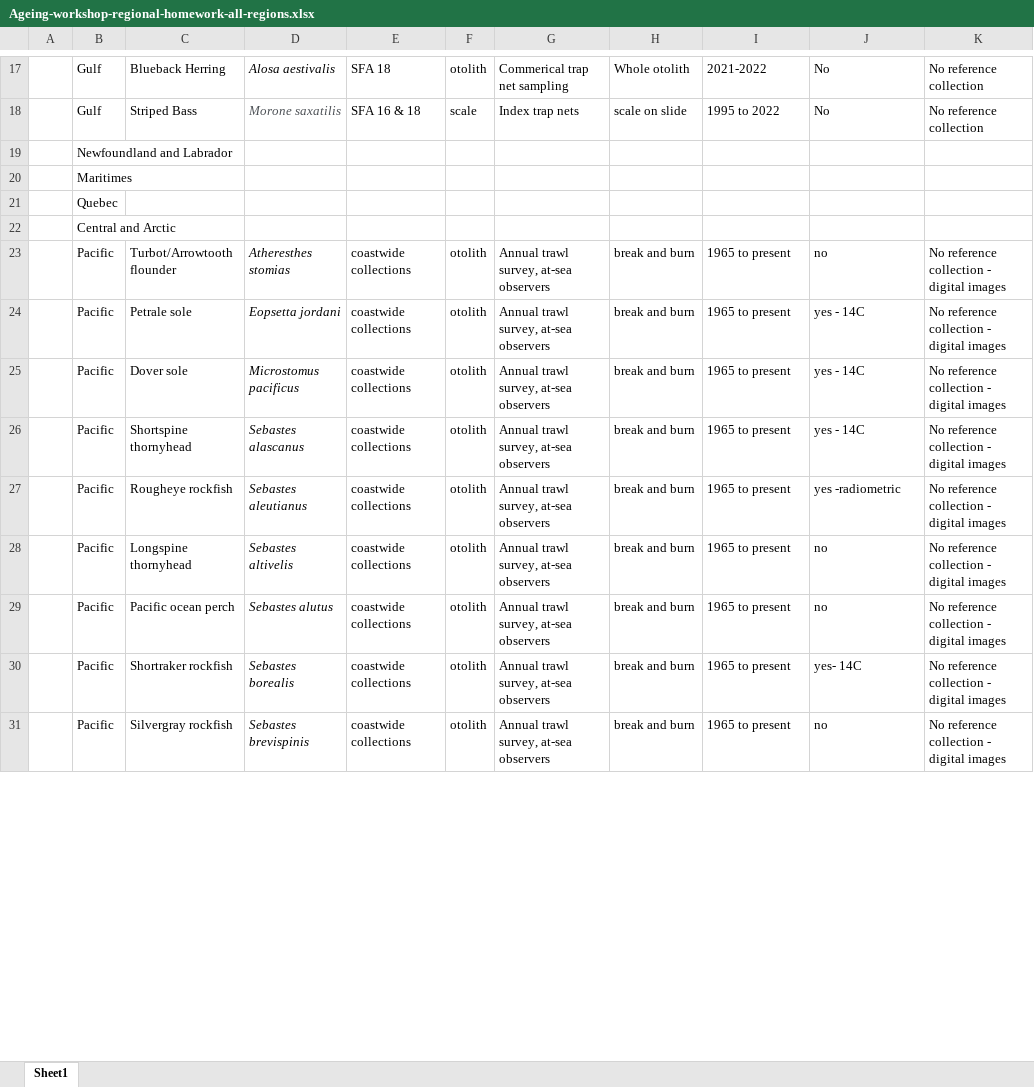
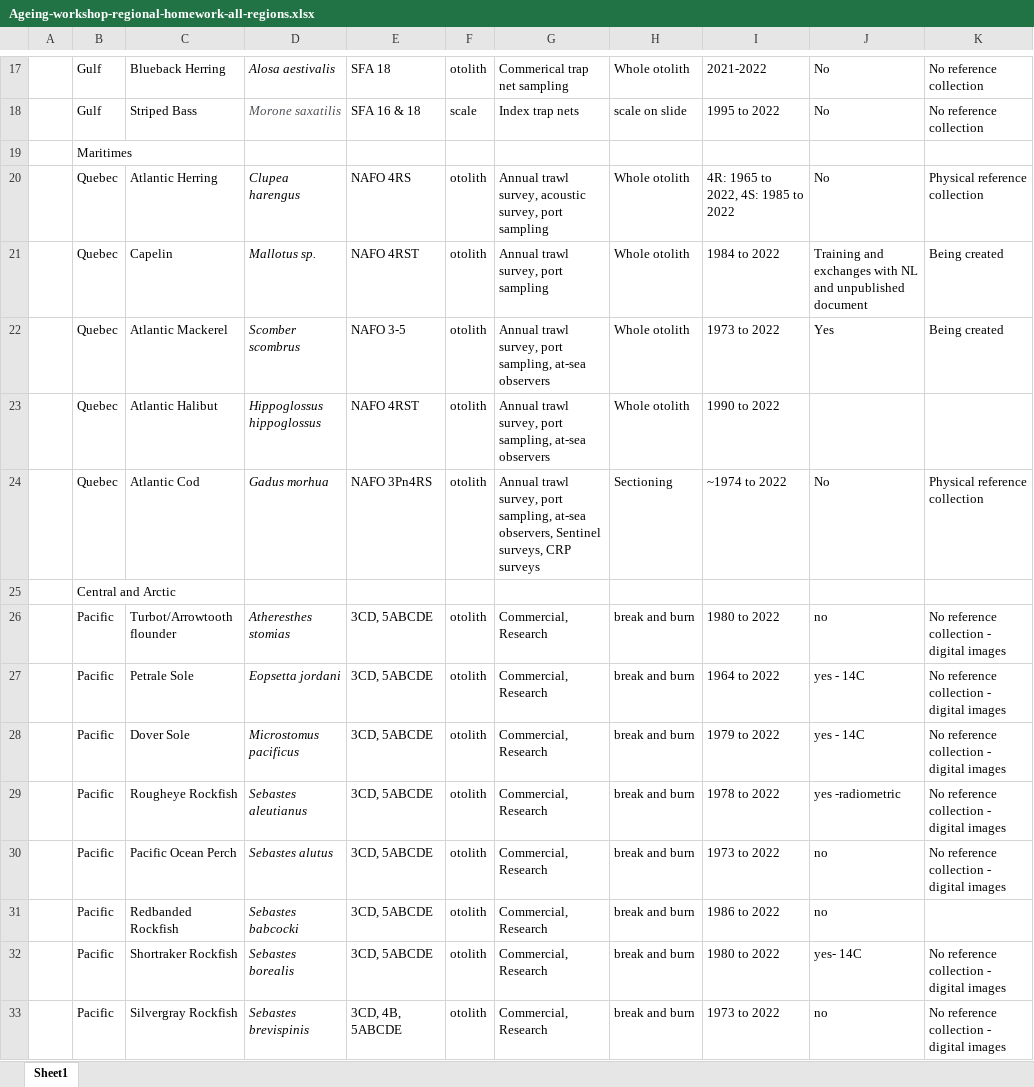
Before and after one commit to TESA-workshops/ageing-best-practices-2023, an Excel workbook: planning/Ageing-workshop-regional-homework-all-regions.xlsx, sheet Sheet1, drawn as a sheet; only a part is shown, gaps mark what is left out; values as stored, in another font and other column widths than the file's, no borders; table styles not drawn; removed rows and columns are numbered as before the commit, all else as after; the diff covers the shown part only; the diff names each change by its address in the sheet, - before the commit and + after, or states it on an @@ line.

Commit message:
update participants and add regional homeworks

```diff
--- a/planning/Ageing-workshop-regional-homework-all-regions.xlsx (sheet Sheet1)
+++ b/planning/Ageing-workshop-regional-homework-all-regions.xlsx (sheet Sheet1)
-row 19:  | Newfoundland and Labrador
-row 21:  | Quebec
+row 20:  | Quebec | Atlantic Herring | Clupea harengus | NAFO 4RS | otolith | Annual trawl survey, acoustic survey, port sampling | Whole otolith | 4R: 1965 to 2022, 4S: 1985 to 2022 | No | Physical reference collection
+row 21:  | Quebec | Capelin | Mallotus sp. | NAFO 4RST | otolith | Annual trawl survey, port sampling | Whole otolith | 1984 to 2022 | Training and exchanges with NL and unpublished document | Being created
+row 22:  | Quebec | Atlantic Mackerel | Scomber scombrus | NAFO 3-5 | otolith | Annual trawl survey, port sampling, at-sea observers | Whole otolith | 1973 to 2022 | Yes | Being created
+row 23:  | Quebec | Atlantic Halibut | Hippoglossus hippoglossus | NAFO 4RST | otolith | Annual trawl survey, port sampling, at-sea observers | Whole otolith | 1990 to 2022
+row 24:  | Quebec | Atlantic Cod | Gadus morhua | NAFO 3Pn4RS | otolith | Annual trawl survey, port sampling, at-sea observers, Sentinel surveys, CRP surveys | Sectioning | ~1974 to 2022 | No | Physical reference collection
-E26:E28: coastwide collections
+E26:E28: 3CD, 5ABCDE
-G26:G28: Annual trawl survey, at-sea observers
+G26:G28: Commercial, Research
-I26: 1965 to present
+I26: 1980 to 2022
-C27: Petrale sole
+C27: Petrale Sole
-I27: 1965 to present
+I27: 1964 to 2022
-C28: Dover sole
+C28: Dover Sole
-I28: 1965 to present
+I28: 1979 to 2022
-row 26:  | Pacific | Shortspine thornyhead | Sebastes alascanus | coastwide collections | otolith | Annual trawl survey, at-sea observers | break and burn | 1965 to present | yes - 14C | No reference collection - digital images
-C29: Rougheye rockfish
+C29: Rougheye Rockfish
-E29: coastwide collections
+E29: 3CD, 5ABCDE
-G29: Annual trawl survey, at-sea observers
+G29: Commercial, Research
-I29: 1965 to present
+I29: 1978 to 2022
-row 28:  | Pacific | Longspine thornyhead | Sebastes altivelis | coastwide collections | otolith | Annual trawl survey, at-sea observers | break and burn | 1965 to present | no | No reference collection - digital images
-C30: Pacific ocean perch
+C30: Pacific Ocean Perch
-E30: coastwide collections
+E30: 3CD, 5ABCDE
-G30: Annual trawl survey, at-sea observers
+G30: Commercial, Research
-I30: 1965 to present
+I30: 1973 to 2022
+row 31:  | Pacific | Redbanded Rockfish | Sebastes babcocki | 3CD, 5ABCDE | otolith | Commercial, Research | break and burn | 1986 to 2022 | no
-C32: Shortraker rockfish
+C32: Shortraker Rockfish
-E32: coastwide collections
+E32: 3CD, 5ABCDE
-G32:G33: Annual trawl survey, at-sea observers
+G32:G33: Commercial, Research
-I32: 1965 to present
+I32: 1980 to 2022
-C33: Silvergray rockfish
+C33: Silvergray Rockfish
-E33: coastwide collections
+E33: 3CD, 4B, 5ABCDE
-I33: 1965 to present
+I33: 1973 to 2022
```
Also changed, not shown: 17 added rows, 1 removed row and 74 edited cells elsewhere in this sheet, planning/workshop-participants.xlsx, 4 other files.
